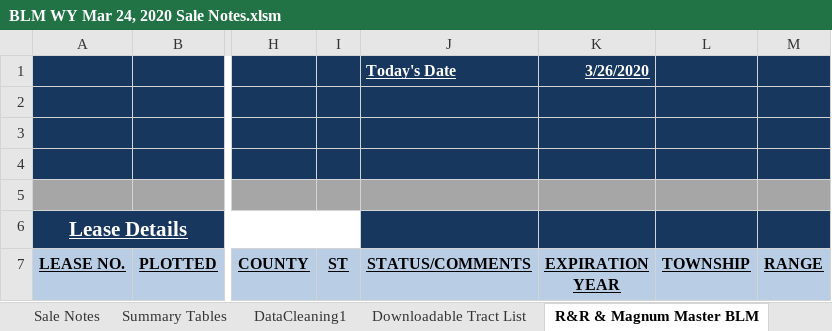
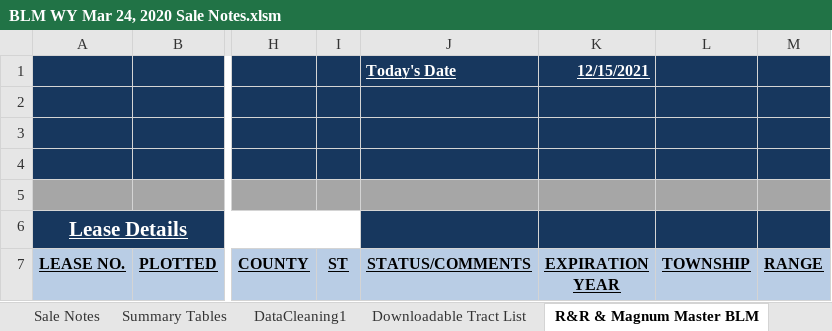
Before and after one commit to mishaun/Federal-Lease-Sale-Evaluation-and-Automation, an Excel workbook: Sales/BLM WY 3-24-20/Sale Template Automation/BLM WY Mar 24, 2020 Sale Notes.xlsm, sheet R&R & Magnum Master BLM, drawn as a sheet; only a part is shown, gaps mark what is left out; values as stored, in another font and other column widths than the file's, no borders; conditional formats not drawn; the diff names each change by its address in the sheet, - before the commit and + after, or states it on an @@ line.

```diff
--- a/Sales/BLM WY 3-24-20/Sale Template Automation/BLM WY Mar 24, 2020 Sale Notes.xlsm (sheet R&R & Magnum Master BLM)
+++ b/Sales/BLM WY 3-24-20/Sale Template Automation/BLM WY Mar 24, 2020 Sale Notes.xlsm (sheet R&R & Magnum Master BLM)
-K1 (EXPIRATION YEAR): 3/26/2020
+K1 (EXPIRATION YEAR): 12/15/2021
```
Also changed, not shown: sheet Sale Notes, charts or pictures, Sales/BLM WY 12-15-20/Sale Template Automation/BLM WY Dec 15, 2020 Sale Notes.xlsm, Sales/BLM WY 6-23-20/Sale Template Automation/BLM WY Jun 23, 2020 Sale Notes.xlsm, 9 other files.
